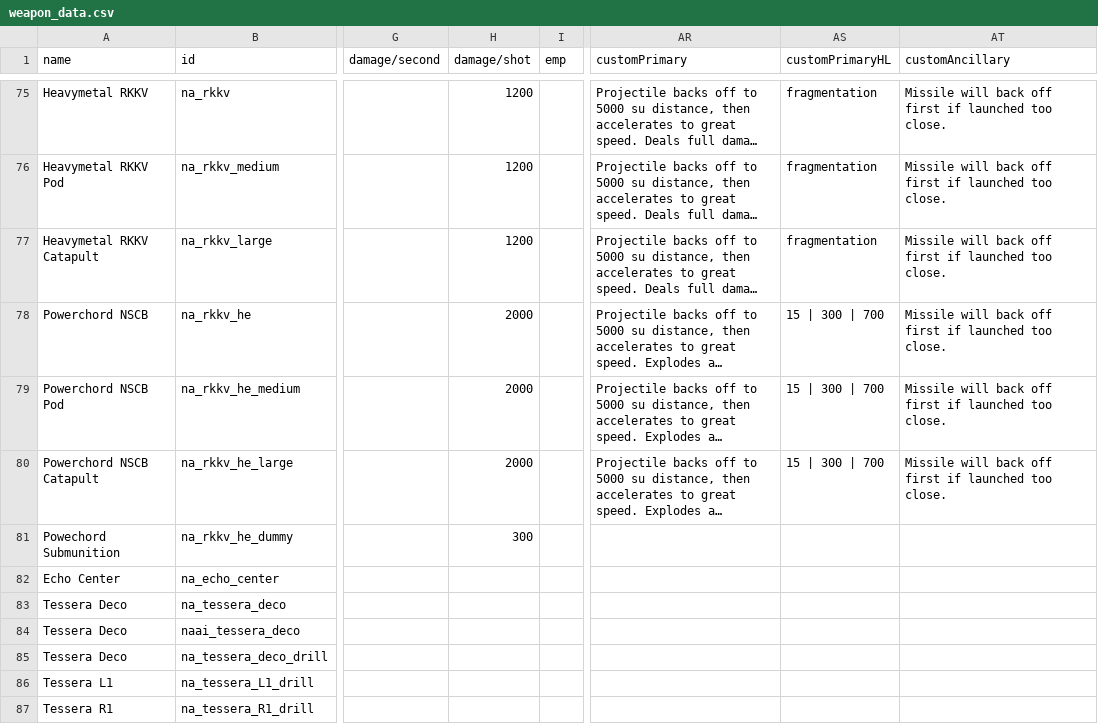
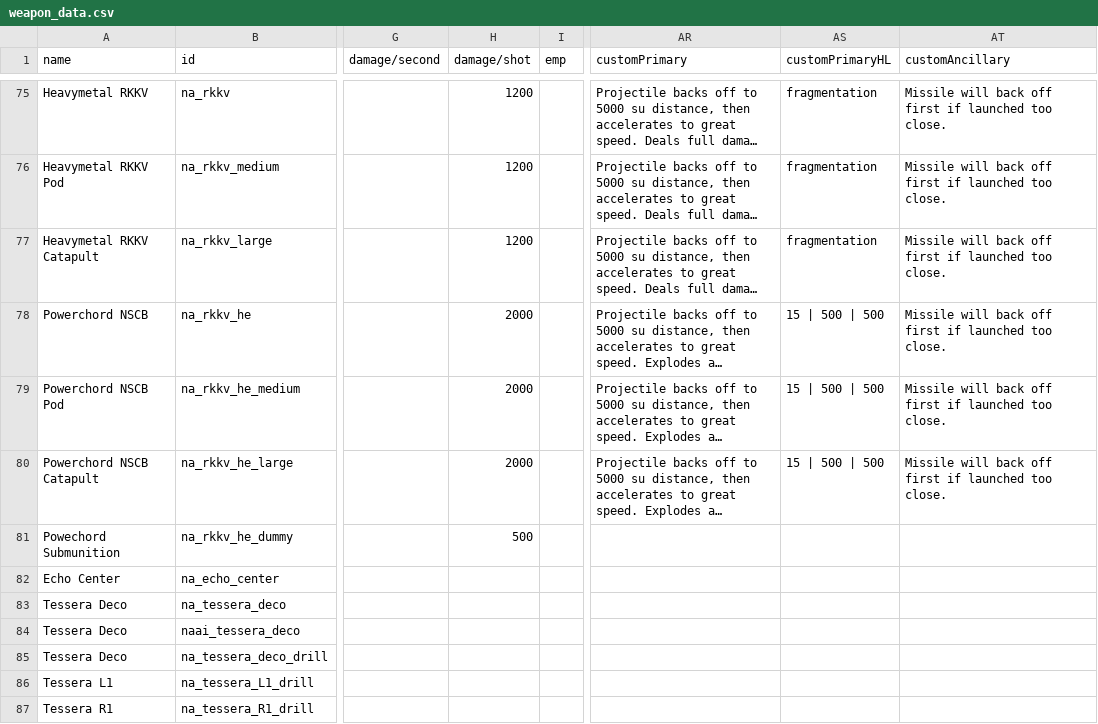
Before and after one commit to YukiMonsai/nightcross-armory, a CSV file: data/weapons/weapon_data.csv, drawn as a sheet; only a part is shown, gaps mark what is left out; long unchanged cells end in …; the diff names each change by its address in the sheet, - before the commit and + after, or states it on an @@ line.

```diff
--- a/data/weapons/weapon_data.csv
+++ b/data/weapons/weapon_data.csv
-AS78:AS80 (customPrimaryHL): 15 | 300 | 700
+AS78:AS80 (customPrimaryHL): 15 | 500 | 500
-H81 (damage/shot): 300
+H81 (damage/shot): 500
```
Also changed, not shown: 15 other files.
